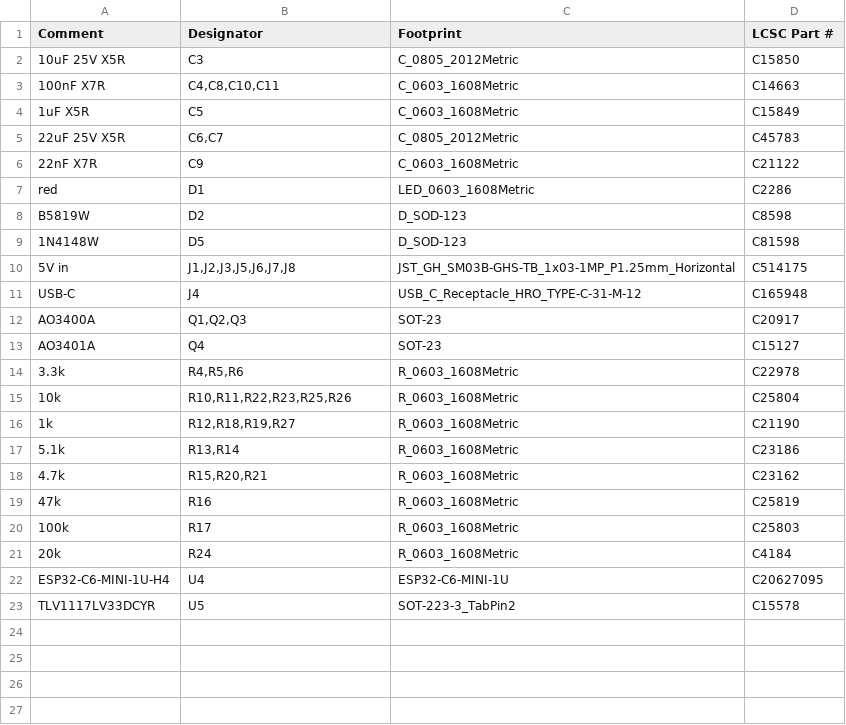
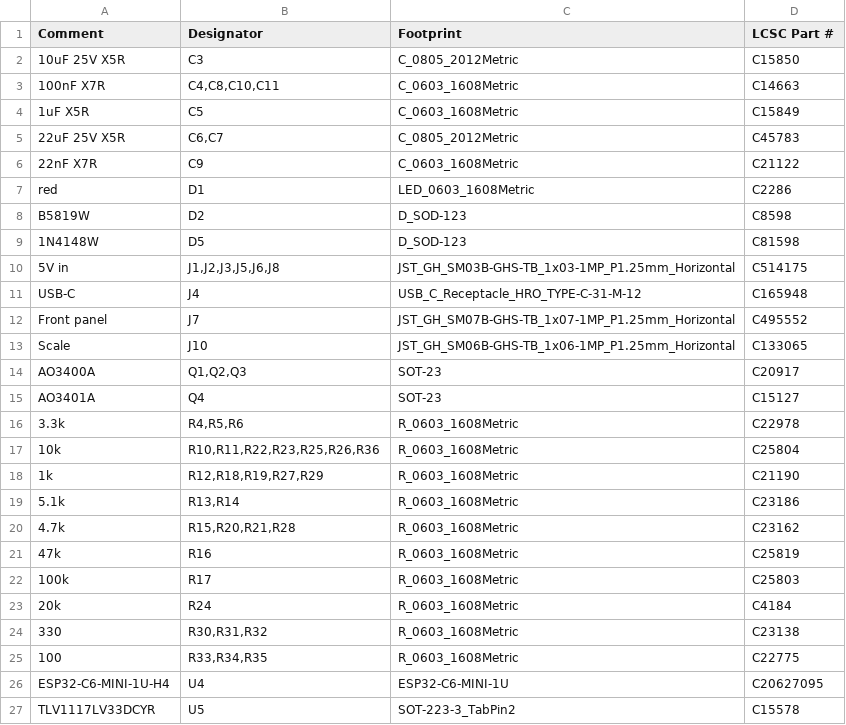
Before and after one commit to brensch/coffee, a CSV file: hardware/controller/build/jlc-120v/bom.csv, drawn as a sheet.

```diff
--- a/hardware/controller/build/jlc-120v/bom.csv
+++ b/hardware/controller/build/jlc-120v/bom.csv
@@ -9,4 +9,6 @@ B5819W,D2,D_SOD-123,C8598
 1N4148W,D5,D_SOD-123,C81598
-5V in,"J1,J2,J3,J5,J6,J7,J8",JST_GH_SM03B-GHS-TB_1x03-1MP_P1.25mm_Horizontal,C514175
+5V in,"J1,J2,J3,J5,J6,J8",JST_GH_SM03B-GHS-TB_1x03-1MP_P1.25mm_Horizontal,C514175
 USB-C,J4,USB_C_Receptacle_HRO_TYPE-C-31-M-12,C165948
+Front panel,J7,JST_GH_SM07B-GHS-TB_1x07-1MP_P1.25mm_Horizontal,C495552
+Scale,J10,JST_GH_SM06B-GHS-TB_1x06-1MP_P1.25mm_Horizontal,C133065
 AO3400A,"Q1,Q2,Q3",SOT-23,C20917
@@ -14,6 +16,6 @@ AO3401A,Q4,SOT-23,C15127
 3.3k,"R4,R5,R6",R_0603_1608Metric,C22978
-10k,"R10,R11,R22,R23,R25,R26",R_0603_1608Metric,C25804
-1k,"R12,R18,R19,R27",R_0603_1608Metric,C21190
+10k,"R10,R11,R22,R23,R25,R26,R36",R_0603_1608Metric,C25804
+1k,"R12,R18,R19,R27,R29",R_0603_1608Metric,C21190
 5.1k,"R13,R14",R_0603_1608Metric,C23186
-4.7k,"R15,R20,R21",R_0603_1608Metric,C23162
+4.7k,"R15,R20,R21,R28",R_0603_1608Metric,C23162
 47k,R16,R_0603_1608Metric,C25819
@@ -21,2 +23,4 @@ AO3401A,Q4,SOT-23,C15127
 20k,R24,R_0603_1608Metric,C4184
+330,"R30,R31,R32",R_0603_1608Metric,C23138
+100,"R33,R34,R35",R_0603_1608Metric,C22775
 ESP32-C6-MINI-1U-H4,U4,ESP32-C6-MINI-1U,C20627095
```
Also changed, not shown: hardware/controller/build/bom-120v.csv, hardware/controller/build/coffee-controller-120v-fab/positions.csv, 50 other files.
